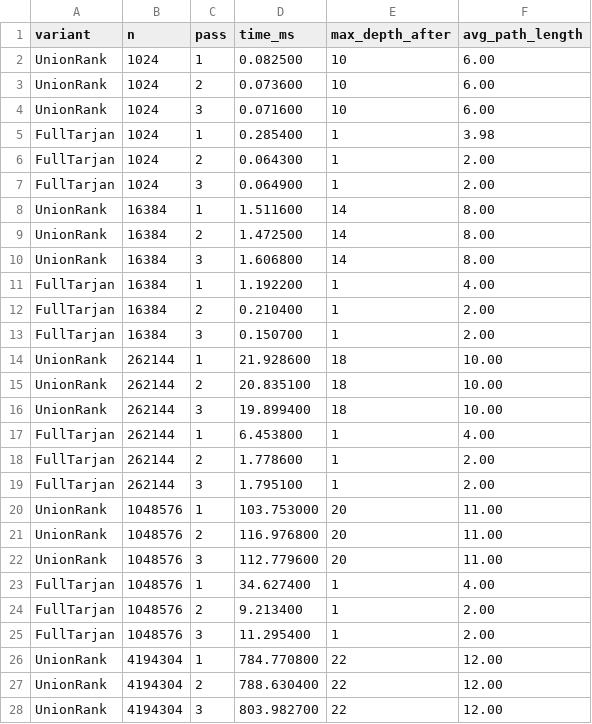
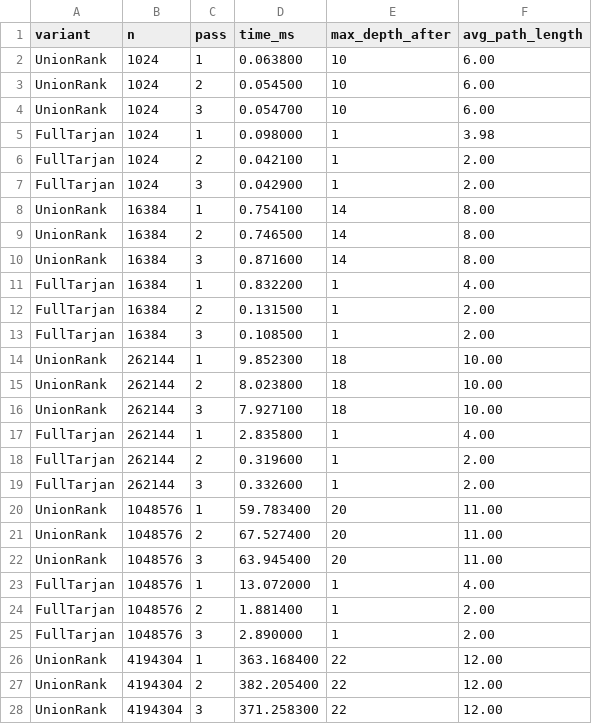
Before and after one commit to gabialvarenga/tp1-fpaa-dsu, a CSV file: data/results/e4.csv, drawn as a sheet; only a part is shown; the diff covers the shown part only.

```diff
--- a/data/results/e4.csv
+++ b/data/results/e4.csv
@@ -1,28 +1,28 @@
 variant,n,pass,time_ms,max_depth_after,avg_path_length
-UnionRank,1024,1,0.082500,10,6.00
-UnionRank,1024,2,0.073600,10,6.00
-UnionRank,1024,3,0.071600,10,6.00
-FullTarjan,1024,1,0.285400,1,3.98
-FullTarjan,1024,2,0.064300,1,2.00
-FullTarjan,1024,3,0.064900,1,2.00
-UnionRank,16384,1,1.511600,14,8.00
-UnionRank,16384,2,1.472500,14,8.00
-UnionRank,16384,3,1.606800,14,8.00
-FullTarjan,16384,1,1.192200,1,4.00
-FullTarjan,16384,2,0.210400,1,2.00
-FullTarjan,16384,3,0.150700,1,2.00
-UnionRank,262144,1,21.928600,18,10.00
-UnionRank,262144,2,20.835100,18,10.00
-UnionRank,262144,3,19.899400,18,10.00
-FullTarjan,262144,1,6.453800,1,4.00
-FullTarjan,262144,2,1.778600,1,2.00
-FullTarjan,262144,3,1.795100,1,2.00
-UnionRank,1048576,1,103.753000,20,11.00
-UnionRank,1048576,2,116.976800,20,11.00
-UnionRank,1048576,3,112.779600,20,11.00
-FullTarjan,1048576,1,34.627400,1,4.00
-FullTarjan,1048576,2,9.213400,1,2.00
-FullTarjan,1048576,3,11.295400,1,2.00
-UnionRank,4194304,1,784.770800,22,12.00
-UnionRank,4194304,2,788.630400,22,12.00
-UnionRank,4194304,3,803.982700,22,12.00
+UnionRank,1024,1,0.063800,10,6.00
+UnionRank,1024,2,0.054500,10,6.00
+UnionRank,1024,3,0.054700,10,6.00
+FullTarjan,1024,1,0.098000,1,3.98
+FullTarjan,1024,2,0.042100,1,2.00
+FullTarjan,1024,3,0.042900,1,2.00
+UnionRank,16384,1,0.754100,14,8.00
+UnionRank,16384,2,0.746500,14,8.00
+UnionRank,16384,3,0.871600,14,8.00
+FullTarjan,16384,1,0.832200,1,4.00
+FullTarjan,16384,2,0.131500,1,2.00
+FullTarjan,16384,3,0.108500,1,2.00
+UnionRank,262144,1,9.852300,18,10.00
+UnionRank,262144,2,8.023800,18,10.00
+UnionRank,262144,3,7.927100,18,10.00
+FullTarjan,262144,1,2.835800,1,4.00
+FullTarjan,262144,2,0.319600,1,2.00
+FullTarjan,262144,3,0.332600,1,2.00
+UnionRank,1048576,1,59.783400,20,11.00
+UnionRank,1048576,2,67.527400,20,11.00
+UnionRank,1048576,3,63.945400,20,11.00
+FullTarjan,1048576,1,13.072000,1,4.00
+FullTarjan,1048576,2,1.881400,1,2.00
+FullTarjan,1048576,3,2.890000,1,2.00
+UnionRank,4194304,1,363.168400,22,12.00
+UnionRank,4194304,2,382.205400,22,12.00
+UnionRank,4194304,3,371.258300,22,12.00
```
Also changed, not shown: 3 edited cells elsewhere in this file, data/results/e3.csv, data/results/kruskal.csv, 1 other file.
